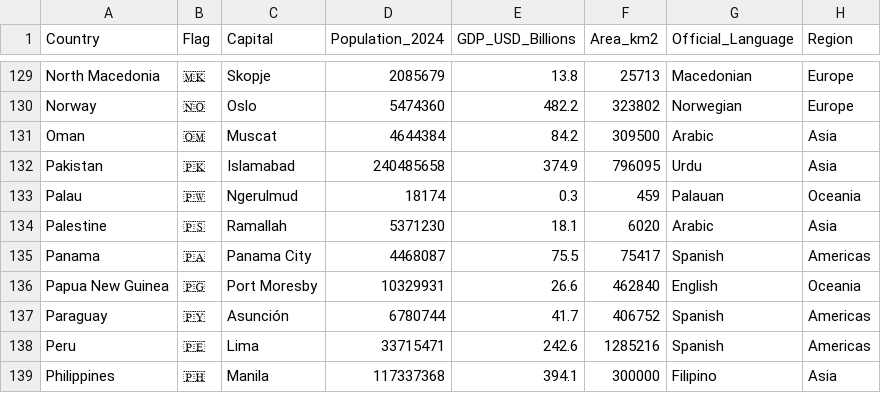
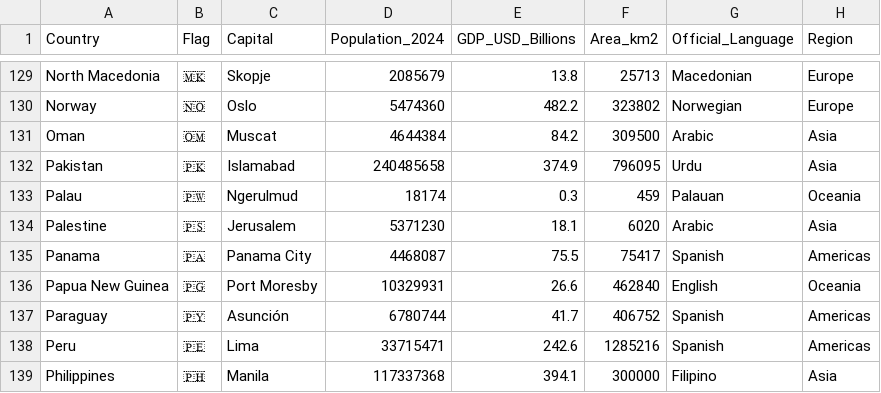
Before and after one commit to VictoryMa8/vexillology-quiz-v2, a CSV file: frontend/static/assets/countries.csv, drawn as a sheet; only a part is shown, gaps mark what is left out.

```diff
--- a/frontend/static/assets/countries.csv
+++ b/frontend/static/assets/countries.csv
@@ -133,3 +133,3 @@ Pakistan,🇵🇰,Islamabad,240485658,374.9,796095,Urdu,Asia
 Palau,🇵🇼,Ngerulmud,18174,0.3,459,Palauan,Oceania
-Palestine,🇵🇸,Ramallah,5371230,18.1,6020,Arabic,Asia
+Palestine,🇵🇸,Jerusalem,5371230,18.1,6020,Arabic,Asia
 Panama,🇵🇦,Panama City,4468087,75.5,75417,Spanish,Americas
```
Also changed, not shown: 7 other files.
